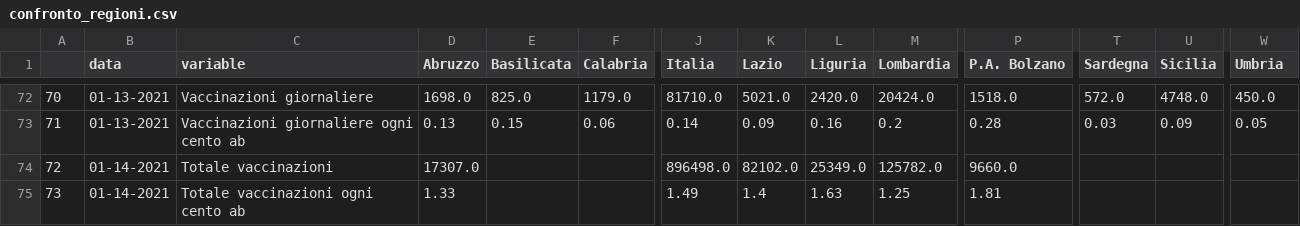
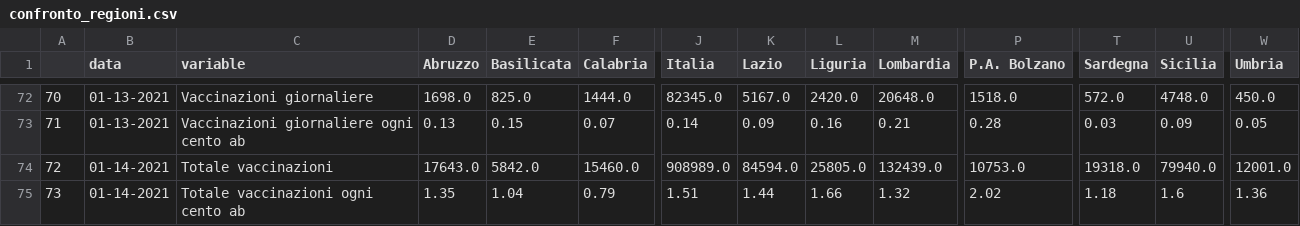
Before and after one commit to vincnardelli/covstat, a CSV file: data/confronto_regioni.csv, drawn as a sheet; only a part is shown, gaps mark what is left out; the diff covers the shown part only; the diff names each change by its address in the sheet, - before the commit and + after, or states it on an @@ line.

```diff
--- a/data/confronto_regioni.csv
+++ b/data/confronto_regioni.csv
-F72 (Calabria): 1179.0
+F72 (Calabria): 1444.0
-J72 (Italia): 81710.0
+J72 (Italia): 82345.0
-K72 (Lazio): 5021.0
+K72 (Lazio): 5167.0
-M72 (Lombardia): 20424.0
+M72 (Lombardia): 20648.0
-F73 (Calabria): 0.06
+F73 (Calabria): 0.07
-M73 (Lombardia): 0.2
+M73 (Lombardia): 0.21
-D74 (Abruzzo): 17307.0
+D74 (Abruzzo): 17643.0
-E74 (Basilicata): (empty)
+E74 (Basilicata): 5842.0
-F74 (Calabria): (empty)
+F74 (Calabria): 15460.0
-J74 (Italia): 896498.0
+J74 (Italia): 908989.0
-K74 (Lazio): 82102.0
+K74 (Lazio): 84594.0
-L74 (Liguria): 25349.0
+L74 (Liguria): 25805.0
-M74 (Lombardia): 125782.0
+M74 (Lombardia): 132439.0
-P74 (P.A. Bolzano): 9660.0
+P74 (P.A. Bolzano): 10753.0
-T74 (Sardegna): (empty)
+T74 (Sardegna): 19318.0
-U74 (Sicilia): (empty)
+U74 (Sicilia): 79940.0
-W74 (Umbria): (empty)
+W74 (Umbria): 12001.0
-D75 (Abruzzo): 1.33
+D75 (Abruzzo): 1.35
-E75 (Basilicata): (empty)
+E75 (Basilicata): 1.04
-F75 (Calabria): (empty)
+F75 (Calabria): 0.79
-J75 (Italia): 1.49
+J75 (Italia): 1.51
-K75 (Lazio): 1.4
+K75 (Lazio): 1.44
-L75 (Liguria): 1.63
+L75 (Liguria): 1.66
-M75 (Lombardia): 1.25
+M75 (Lombardia): 1.32
-P75 (P.A. Bolzano): 1.81
+P75 (P.A. Bolzano): 2.02
-T75 (Sardegna): (empty)
+T75 (Sardegna): 1.18
-U75 (Sicilia): (empty)
+U75 (Sicilia): 1.6
-W75 (Umbria): (empty)
+W75 (Umbria): 1.36
```
Also changed, not shown: 53 edited cells elsewhere in this file, data/confronto_regioni_totale.csv, data/regioni.csv, 7 other files.
